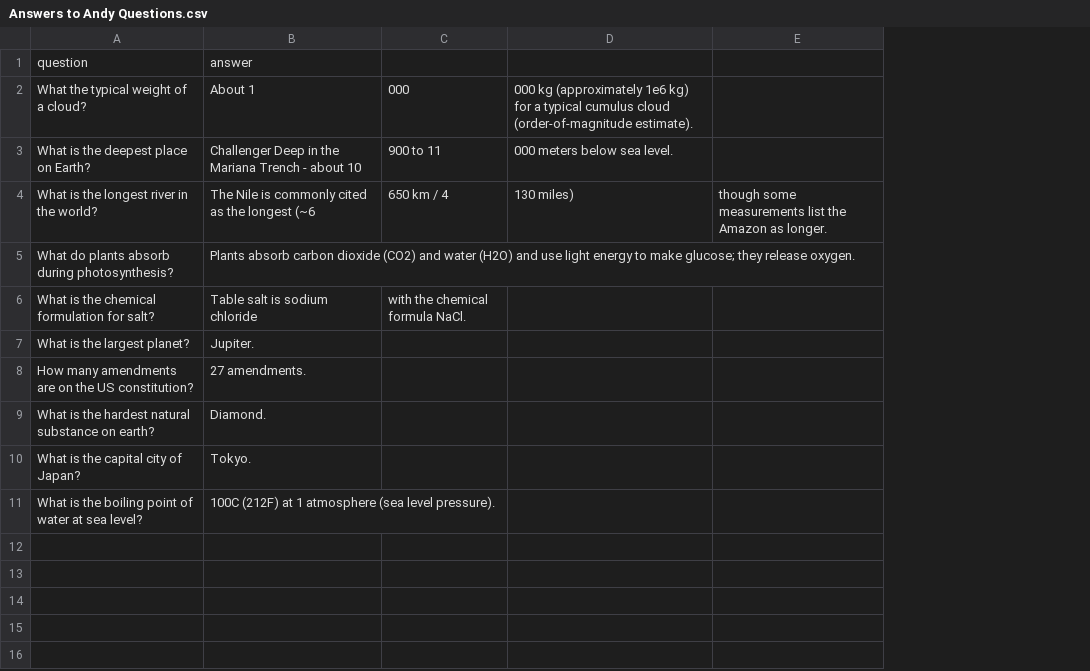
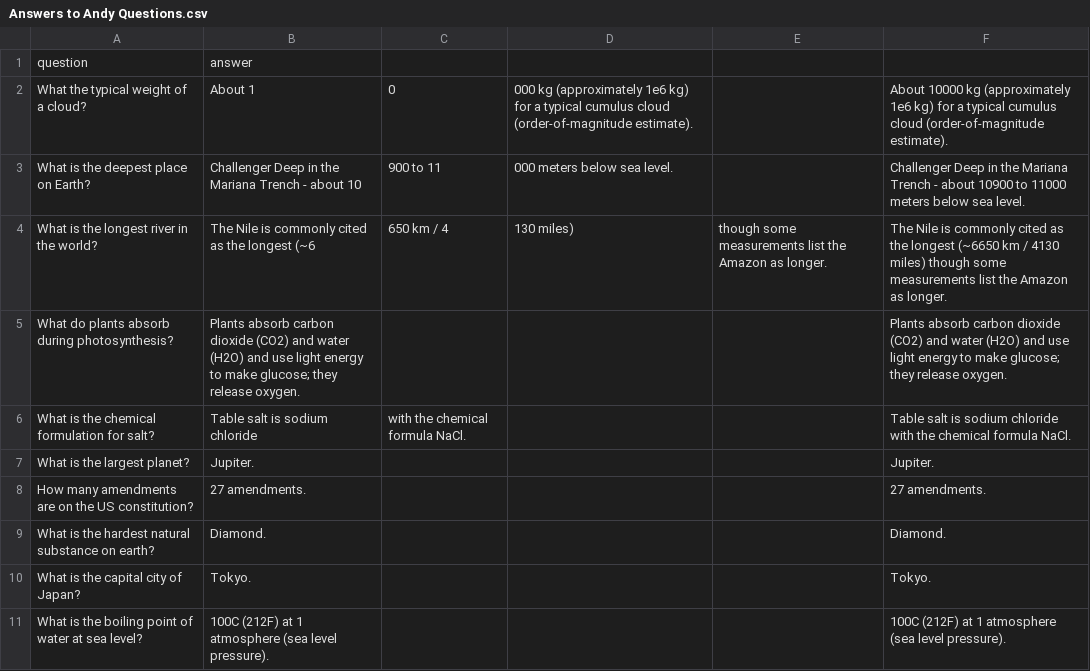
Before and after one commit to arboea/week6-riskscanner, a CSV file: Answers to Andy Questions.csv, drawn as a sheet; the diff names each change by its address in the sheet, - before the commit and + after, or states it on an @@ line.

Commit message:
Add risk level column and quote answers to prevent CSV splitting

```diff
--- a/Answers to Andy Questions.csv
+++ b/Answers to Andy Questions.csv
+column F, rows 2-11: About 10000 kg (approximately 1e6 kg) for a typical cumulus cloud (order-of-magnitude estimate). | Challenger Deep in the Mariana Trench - about 10900 to 11000 meters below sea level. | The Nile is commonly cited as the longest (~6650 km / 4130 miles) though some measurements list the Amazon as longer. | Plants absorb carbon dioxide (CO2) and water (H2O) and use light energy to make glucose; they release oxygen. | Table salt is sodium chloride with the chemical formula NaCl. | Jupiter. | 27 amendments. | Diamond. | Tokyo. | 100C (212F) at 1 atmosphere (sea level pressure).
-C2: 000
+C2: 0
```
